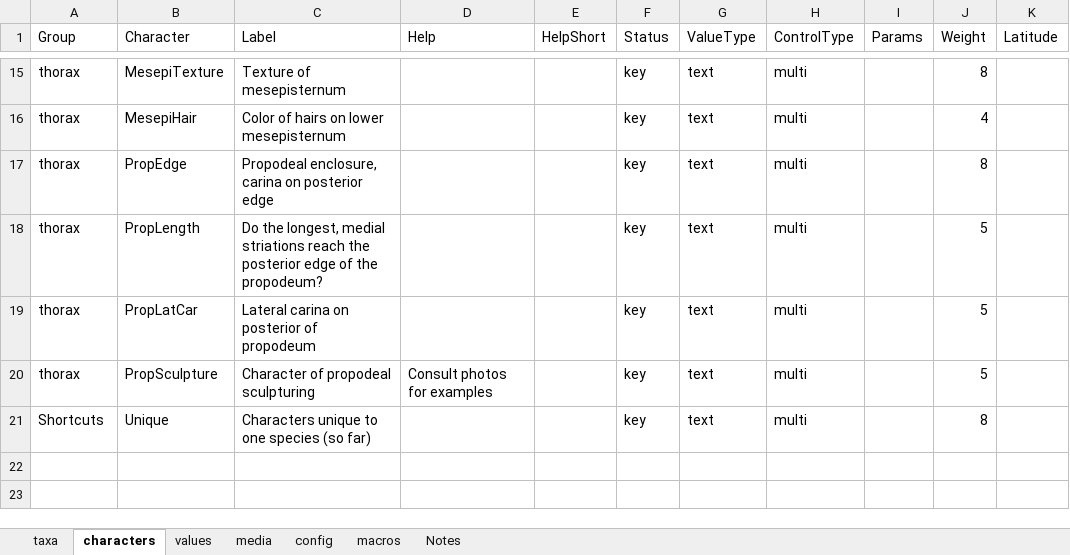
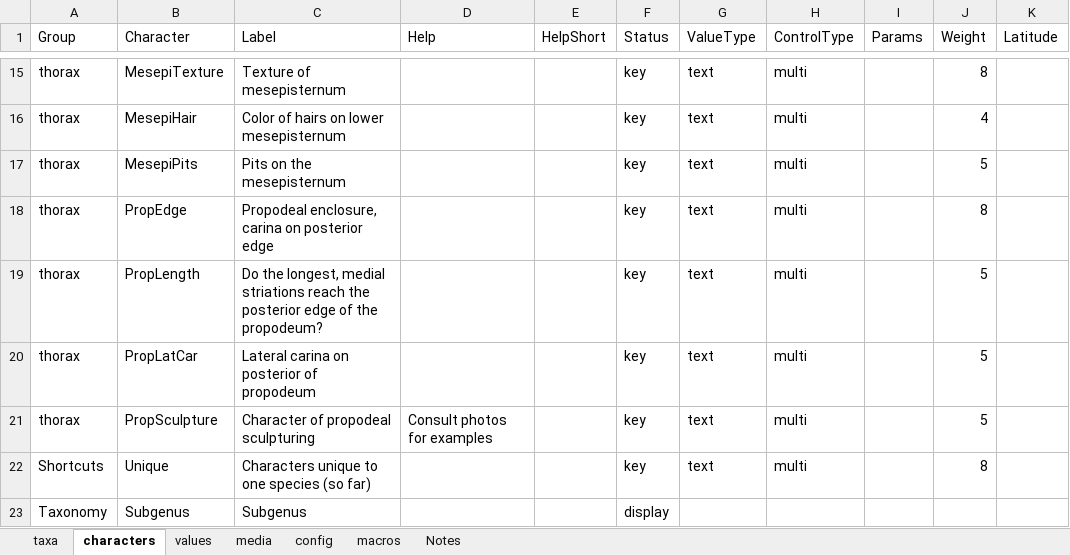
Before and after one commit to Leptinotarsa/NewEmpty, an Excel workbook: identikit/kb/LasioDialictus/Key-LasioDialictus.xlsm, sheet characters, drawn as a sheet; only a part is shown, gaps mark what is left out; values as stored, in another font and other column widths than the file's, no borders; the diff names each change by its address in the sheet, - before the commit and + after, or states it on an @@ line.

```diff
--- a/identikit/kb/LasioDialictus/Key-LasioDialictus.xlsm (sheet characters)
+++ b/identikit/kb/LasioDialictus/Key-LasioDialictus.xlsm (sheet characters)
+row 17: thorax | MesepiPits | Pits on the mesepisternum |  |  | key | text | multi |  | 5
+row 23: Taxonomy | Subgenus | Subgenus |  |  | display
```
Also changed, not shown: sheet taxa, sheet media, sheet values, charts or pictures, 7 other files.
